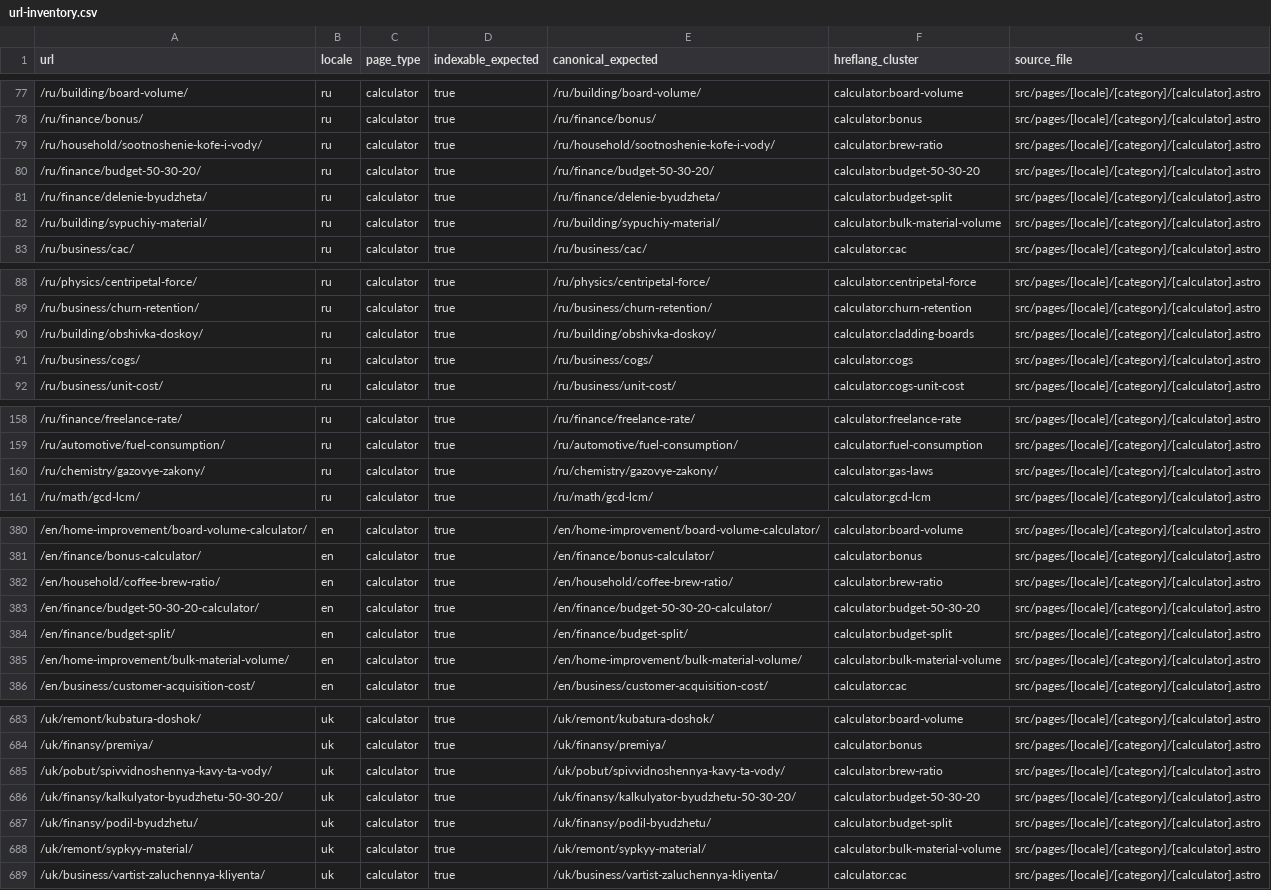
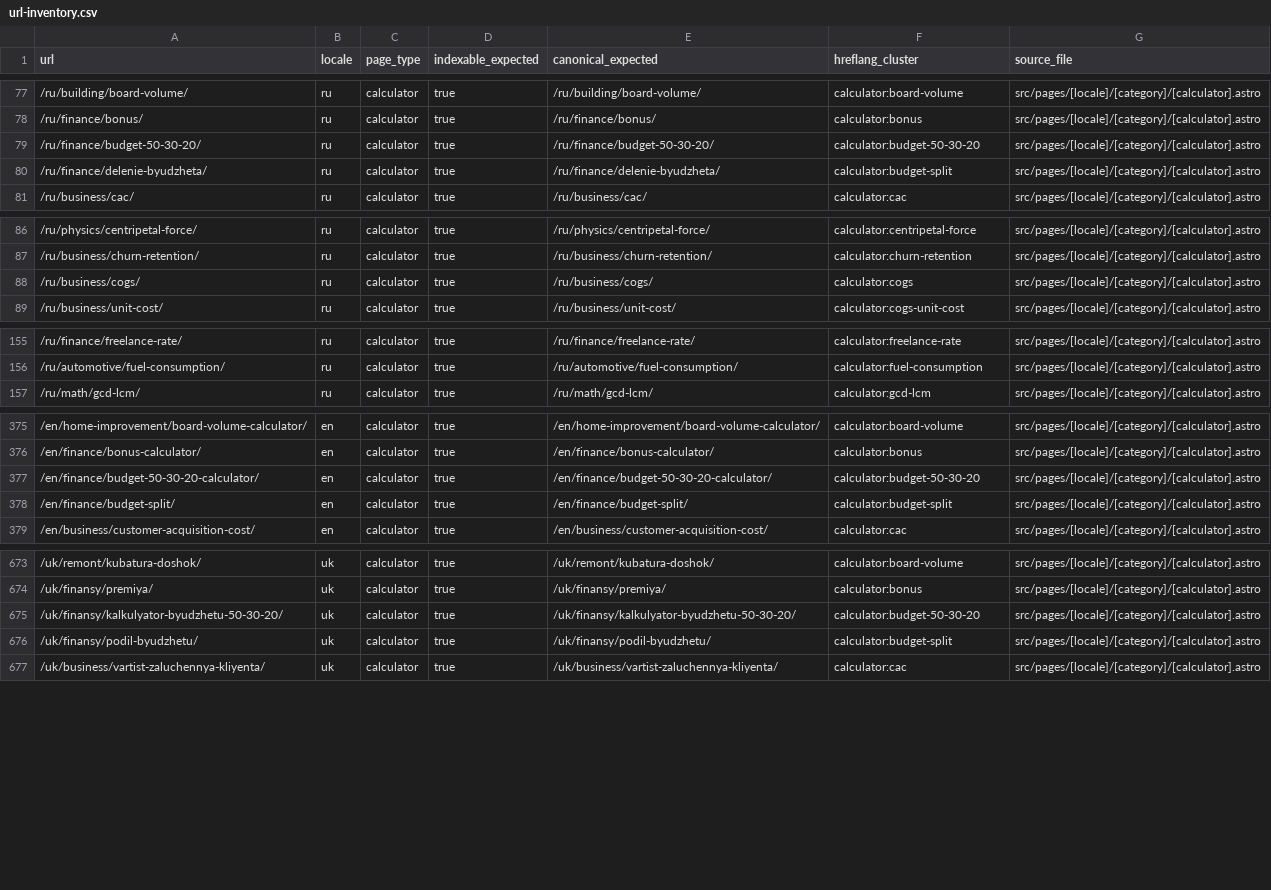
Before and after one commit to lolerkop/Calkulater, a CSV file: frontend/reports/url-inventory.csv, drawn as a sheet; only a part is shown, gaps mark what is left out; the diff covers the shown part only.

```diff
--- a/frontend/reports/url-inventory.csv
+++ b/frontend/reports/url-inventory.csv
@@ -78,6 +78,4 @@ url,locale,page_type,indexable_expected,canonical_expected,hreflang_cluster,sour
 /ru/finance/bonus/,ru,calculator,true,/ru/finance/bonus/,calculator:bonus,src/pages/[locale]/[category]/[calculator].astro
-/ru/household/sootnoshenie-kofe-i-vody/,ru,calculator,true,/ru/household/sootnoshenie-kofe-i-vody/,calculator:brew-ratio,src/pages/[locale]/[category]/[calculator].astro
 /ru/finance/budget-50-30-20/,ru,calculator,true,/ru/finance/budget-50-30-20/,calculator:budget-50-30-20,src/pages/[locale]/[category]/[calculator].astro
 /ru/finance/delenie-byudzheta/,ru,calculator,true,/ru/finance/delenie-byudzheta/,calculator:budget-split,src/pages/[locale]/[category]/[calculator].astro
-/ru/building/sypuchiy-material/,ru,calculator,true,/ru/building/sypuchiy-material/,calculator:bulk-material-volume,src/pages/[locale]/[category]/[calculator].astro
 /ru/business/cac/,ru,calculator,true,/ru/business/cac/,calculator:cac,src/pages/[locale]/[category]/[calculator].astro
@@ -89,3 +87,2 @@ url,locale,page_type,indexable_expected,canonical_expected,hreflang_cluster,sour
 /ru/business/churn-retention/,ru,calculator,true,/ru/business/churn-retention/,calculator:churn-retention,src/pages/[locale]/[category]/[calculator].astro
-/ru/building/obshivka-doskoy/,ru,calculator,true,/ru/building/obshivka-doskoy/,calculator:cladding-boards,src/pages/[locale]/[category]/[calculator].astro
 /ru/business/cogs/,ru,calculator,true,/ru/business/cogs/,calculator:cogs,src/pages/[locale]/[category]/[calculator].astro
@@ -159,3 +156,2 @@ url,locale,page_type,indexable_expected,canonical_expected,hreflang_cluster,sour
 /ru/automotive/fuel-consumption/,ru,calculator,true,/ru/automotive/fuel-consumption/,calculator:fuel-consumption,src/pages/[locale]/[category]/[calculator].astro
-/ru/chemistry/gazovye-zakony/,ru,calculator,true,/ru/chemistry/gazovye-zakony/,calculator:gas-laws,src/pages/[locale]/[category]/[calculator].astro
 /ru/math/gcd-lcm/,ru,calculator,true,/ru/math/gcd-lcm/,calculator:gcd-lcm,src/pages/[locale]/[category]/[calculator].astro
@@ -381,6 +376,4 @@ url,locale,page_type,indexable_expected,canonical_expected,hreflang_cluster,sour
 /en/finance/bonus-calculator/,en,calculator,true,/en/finance/bonus-calculator/,calculator:bonus,src/pages/[locale]/[category]/[calculator].astro
-/en/household/coffee-brew-ratio/,en,calculator,true,/en/household/coffee-brew-ratio/,calculator:brew-ratio,src/pages/[locale]/[category]/[calculator].astro
 /en/finance/budget-50-30-20-calculator/,en,calculator,true,/en/finance/budget-50-30-20-calculator/,calculator:budget-50-30-20,src/pages/[locale]/[category]/[calculator].astro
 /en/finance/budget-split/,en,calculator,true,/en/finance/budget-split/,calculator:budget-split,src/pages/[locale]/[category]/[calculator].astro
-/en/home-improvement/bulk-material-volume/,en,calculator,true,/en/home-improvement/bulk-material-volume/,calculator:bulk-material-volume,src/pages/[locale]/[category]/[calculator].astro
 /en/business/customer-acquisition-cost/,en,calculator,true,/en/business/customer-acquisition-cost/,calculator:cac,src/pages/[locale]/[category]/[calculator].astro
@@ -684,6 +674,4 @@ url,locale,page_type,indexable_expected,canonical_expected,hreflang_cluster,sour
 /uk/finansy/premiya/,uk,calculator,true,/uk/finansy/premiya/,calculator:bonus,src/pages/[locale]/[category]/[calculator].astro
-/uk/pobut/spivvidnoshennya-kavy-ta-vody/,uk,calculator,true,/uk/pobut/spivvidnoshennya-kavy-ta-vody/,calculator:brew-ratio,src/pages/[locale]/[category]/[calculator].astro
 /uk/finansy/kalkulyator-byudzhetu-50-30-20/,uk,calculator,true,/uk/finansy/kalkulyator-byudzhetu-50-30-20/,calculator:budget-50-30-20,src/pages/[locale]/[category]/[calculator].astro
 /uk/finansy/podil-byudzhetu/,uk,calculator,true,/uk/finansy/podil-byudzhetu/,calculator:budget-split,src/pages/[locale]/[category]/[calculator].astro
-/uk/remont/sypkyy-material/,uk,calculator,true,/uk/remont/sypkyy-material/,calculator:bulk-material-volume,src/pages/[locale]/[category]/[calculator].astro
 /uk/business/vartist-zaluchennya-kliyenta/,uk,calculator,true,/uk/business/vartist-zaluchennya-kliyenta/,calculator:cac,src/pages/[locale]/[category]/[calculator].astro
```
Also changed, not shown: 7 removed rows elsewhere in this file, frontend/reports/localization-parity.csv, 10 other files.
